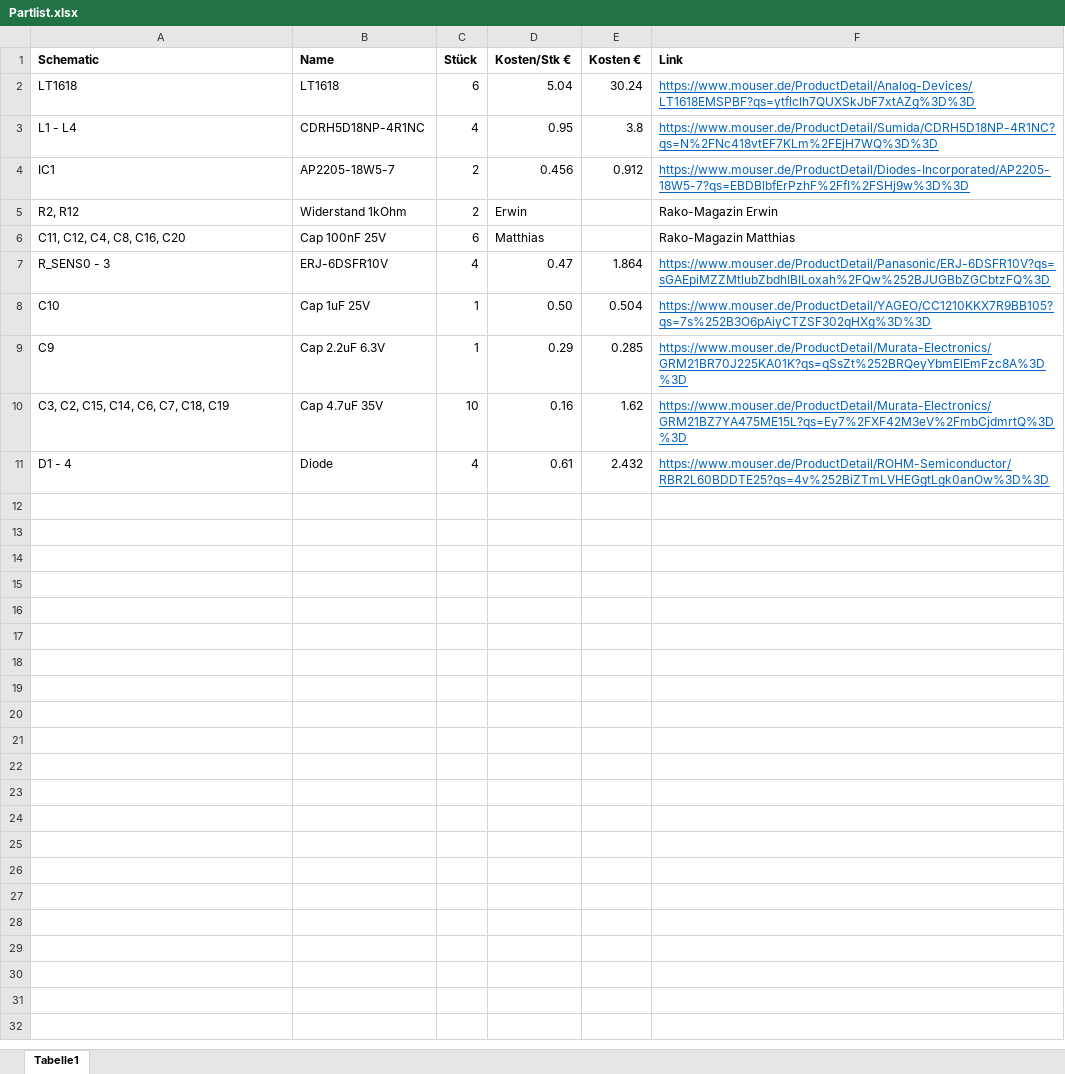
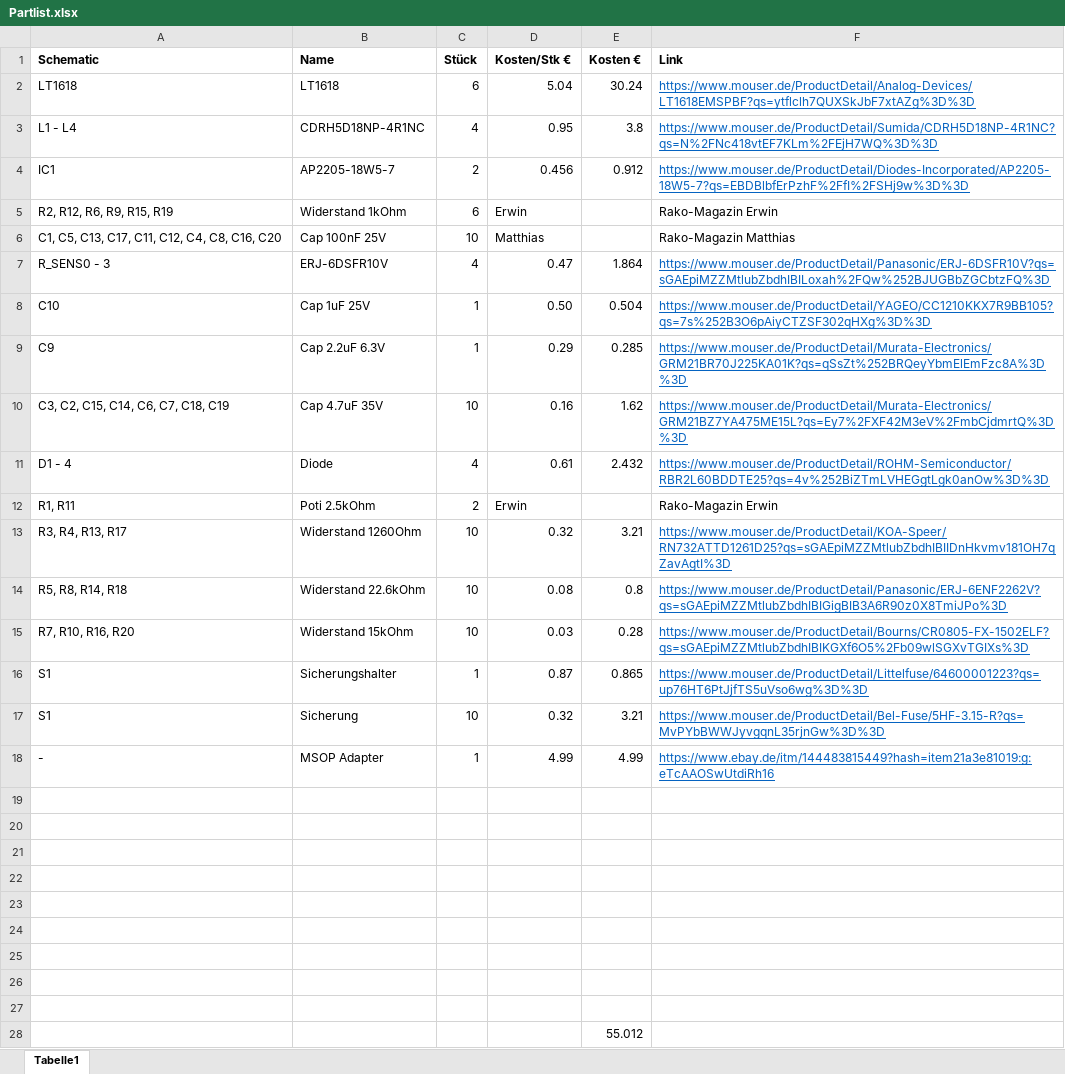
Before and after one commit to Stickerl/Leuchtali, an Excel workbook: Partlist.xlsx, sheet Tabelle1, drawn as a sheet; values as stored, in another font and other column widths than the file's, no borders; the diff names each change by its address in the sheet, - before the commit and + after, or states it on an @@ line.

Commit message:
Finalize part list

```diff
--- a/Partlist.xlsx (sheet Tabelle1)
+++ b/Partlist.xlsx (sheet Tabelle1)
-A5 (Schematic): R2, R12
+A5 (Schematic): R2, R12, R6, R9, R15, R19
-C5 (Stück): 2
+C5 (Stück): 6
-A6 (Schematic): C11, C12, C4, C8, C16, C20
+A6 (Schematic): C1, C5, C13, C17, C11, C12, C4, C8, C16, C20
-C6 (Stück): 6
+C6 (Stück): 10
+row 12: R1, R11 | Poti 2.5kOhm | 2 | Erwin |  | Rako-Magazin Erwin
+row 13: R3, R4, R13, R17 | Widerstand 1260Ohm | 10 | 0.32 | 3.21 | https://www.mouser.de/ProductDetail/KOA-Speer/RN732ATTD1261D25?qs=sGAEpiMZZMtlubZbdhIBIIDnHkvmv181OH7qZavAgtI%3D
+row 14: R5, R8, R14, R18 | Widerstand 22.6kOhm | 10 | 0.08 | 0.8 | https://www.mouser.de/ProductDetail/Panasonic/ERJ-6ENF2262V?qs=sGAEpiMZZMtlubZbdhIBIGigBIB3A6R90z0X8TmiJPo%3D
+row 15: R7, R10, R16, R20 | Widerstand 15kOhm | 10 | 0.03 | 0.28 | https://www.mouser.de/ProductDetail/Bourns/CR0805-FX-1502ELF?qs=sGAEpiMZZMtlubZbdhIBIKGXf6O5%2Fb09wlSGXvTGIXs%3D
+row 16: S1 | Sicherungshalter | 1 | 0.87 | 0.865 | https://www.mouser.de/ProductDetail/Littelfuse/64600001223?qs=up76HT6PtJjfTS5uVso6wg%3D%3D
+row 17: S1 | Sicherung | 10 | 0.32 | 3.21 | https://www.mouser.de/ProductDetail/Bel-Fuse/5HF-3.15-R?qs=MvPYbBWWJyvgqnL35rjnGw%3D%3D
+row 18: - | MSOP Adapter | 1 | 4.99 | 4.99 | https://www.ebay.de/itm/144483815449?hash=item21a3e81019:g:eTcAAOSwUtdiRh16
+row 19: (empty)
+row 20: (empty)
+row 21: (empty)
+row 22: (empty)
+row 23: (empty)
+row 24: (empty)
+row 25: (empty)
+row 26: (empty)
+row 27: (empty)
+row 28:  |  |  |  | 55.012
```
